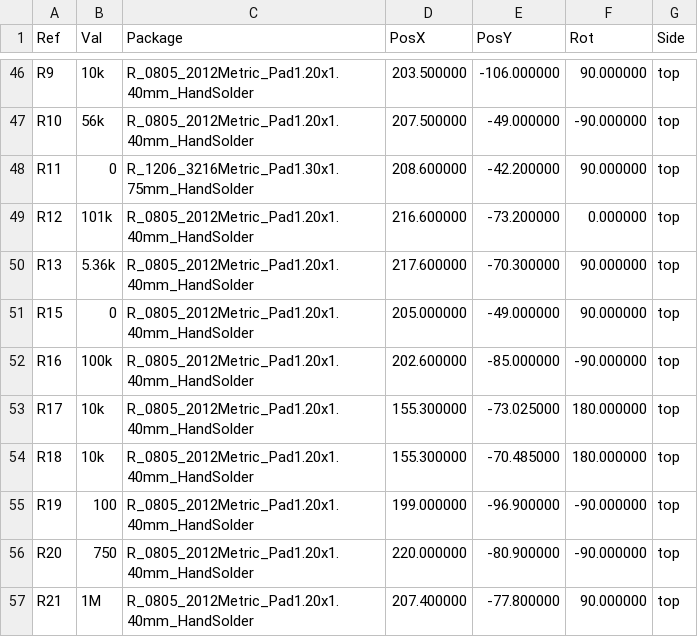
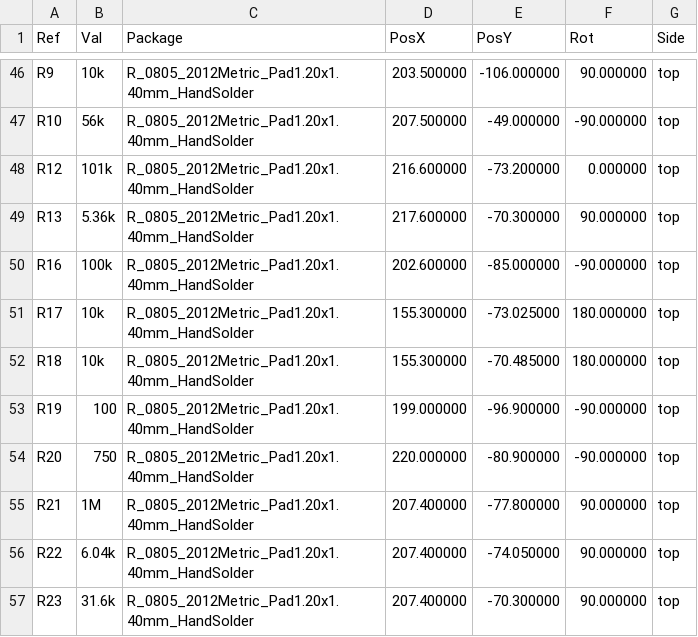
Before and after one commit to Low-Boom/PiEBV, a CSV file: Pico Version 4Layer/PiDG_Pico_CPL.csv, drawn as a sheet; only a part is shown, gaps mark what is left out; the shorter side is filled out with more unchanged rows.

```diff
--- a/Pico Version 4Layer/PiDG_Pico_CPL.csv
+++ b/Pico Version 4Layer/PiDG_Pico_CPL.csv
@@ -47,6 +47,4 @@ Ref,Val,Package,PosX,PosY,Rot,Side
 "R10","56k","R_0805_2012Metric_Pad1.20x1.40mm_HandSolder",207.500000,-49.000000,-90.000000,top
-"R11","0","R_1206_3216Metric_Pad1.30x1.75mm_HandSolder",208.600000,-42.200000,90.000000,top
 "R12","101k","R_0805_2012Metric_Pad1.20x1.40mm_HandSolder",216.600000,-73.200000,0.000000,top
 "R13","5.36k","R_0805_2012Metric_Pad1.20x1.40mm_HandSolder",217.600000,-70.300000,90.000000,top
-"R15","0","R_0805_2012Metric_Pad1.20x1.40mm_HandSolder",205.000000,-49.000000,90.000000,top
 "R16","100k","R_0805_2012Metric_Pad1.20x1.40mm_HandSolder",202.600000,-85.000000,-90.000000,top
```
Also changed, not shown: Pico Version 4Layer/PiDG_Pico_BOM.csv, Pico Version 4Layer/fab/jlc/PiDG_Pico_JLC_BOM.csv, 22 other files.
